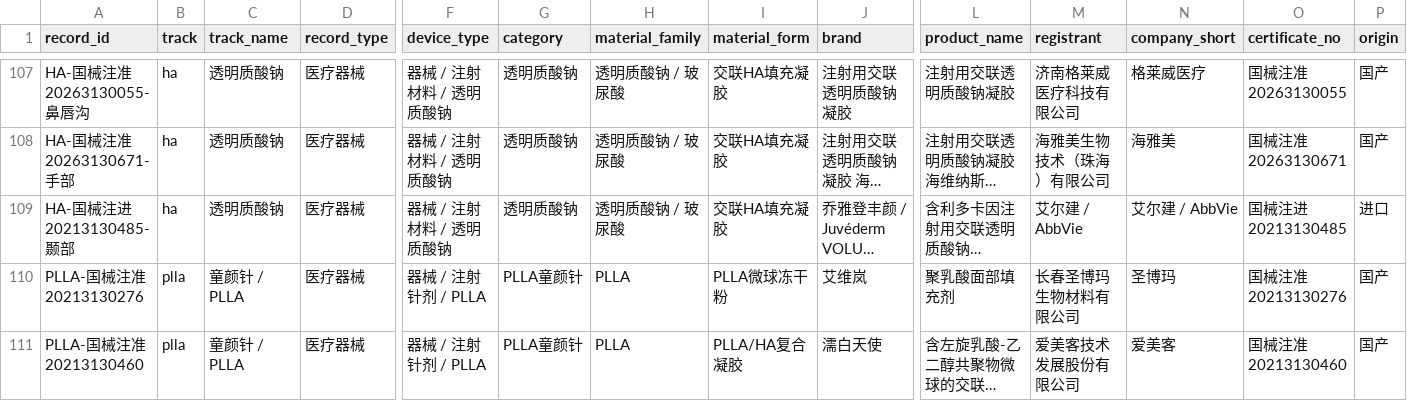
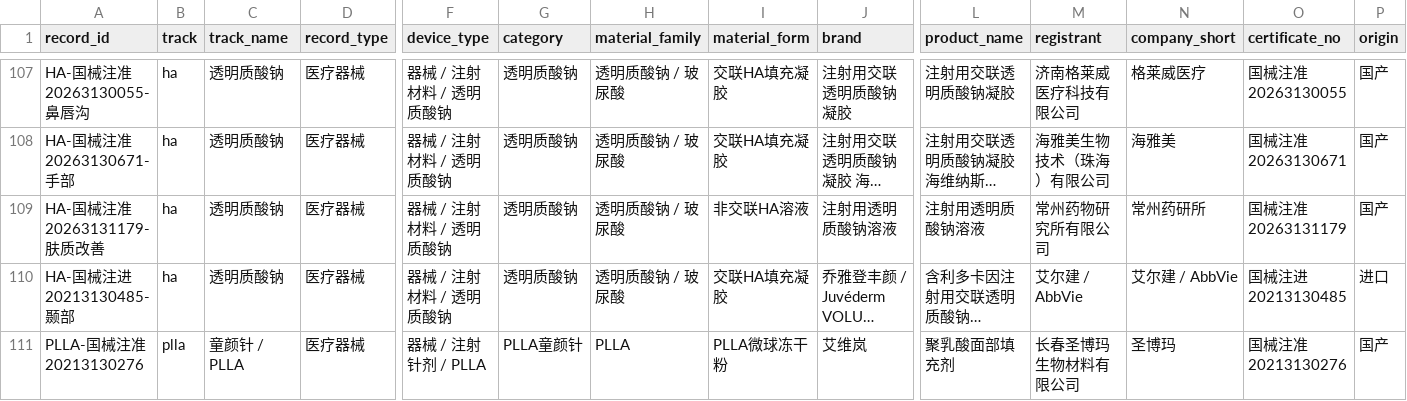
Before and after one commit to Yiseut/Registration, a CSV file: data/registration_records_master.csv, drawn as a sheet; only a part is shown, gaps mark what is left out; the shorter side is filled out with more unchanged rows; long unchanged cells end in …; rows hold the shown columns only; the diff names each change by its address in the sheet, - before the commit and + after, or states it on an @@ line.

```diff
--- a/data/registration_records_master.csv
+++ b/data/registration_records_master.csv
+row 109: HA-国械注准20263131179-肤质改善 | ha | 透明质酸钠 | 医疗器械 | 器械 / 注射材料 / 透明质酸钠 | 透明质酸钠 | 透明质酸钠 / 玻尿酸 | 非交联HA溶液 | 注射用透明质酸钠溶液 | 注射用透明质酸钠溶液 | 常州药物研究所有限公司 | 常州药研所 | 国械注准20263131179 | 国产
```
Also changed, not shown: 4 other files.
